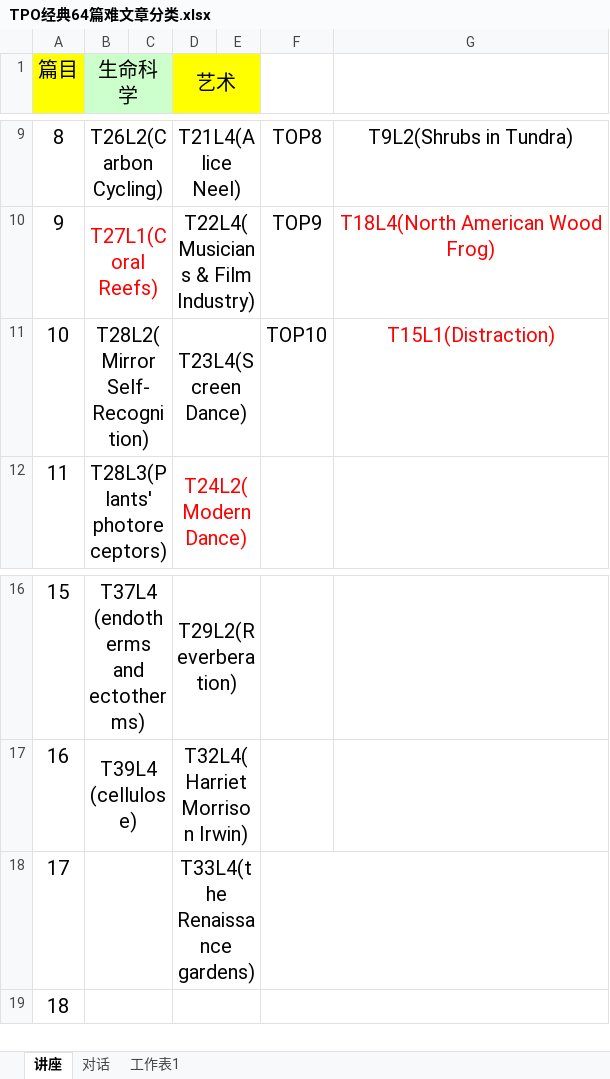
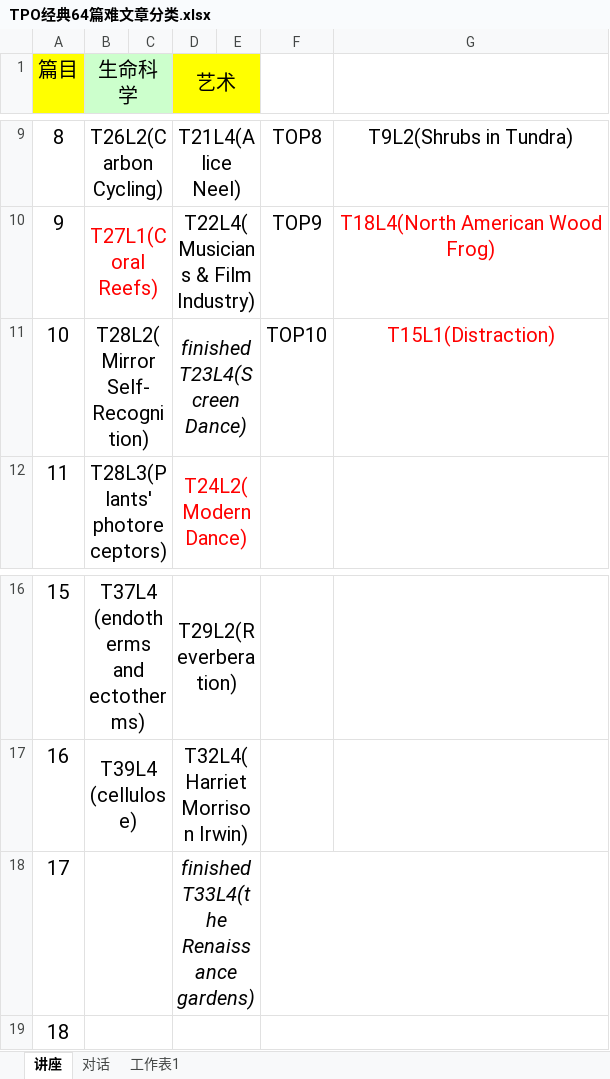
Before and after one commit to WindowsXp-Beta/WindowsXp-NOTEs, an Excel workbook: TOEFL/听力/TPO经典64篇难文章分类.xlsx, sheet 讲座, drawn as a sheet; only a part is shown, gaps mark what is left out; values as stored, in another font and other column widths than the file's, no borders; the diff names each change by its address in the sheet, - before the commit and + after, or states it on an @@ line.

Commit message:
TOEFL:speaking update

```diff
--- a/TOEFL/听力/TPO经典64篇难文章分类.xlsx (sheet 讲座)
+++ b/TOEFL/听力/TPO经典64篇难文章分类.xlsx (sheet 讲座)
-D11 (艺术): T23L4(Screen Dance)
+D11 (艺术): finished T23L4(Screen Dance)
-D11 italic: off
+D11 italic: on
-D18 (艺术): T33L4(the Renaissance gardens)
+D18 (艺术): finished T33L4(the Renaissance gardens)
-D18 italic: off
+D18 italic: on
```
Also changed, not shown: 9 other files.
